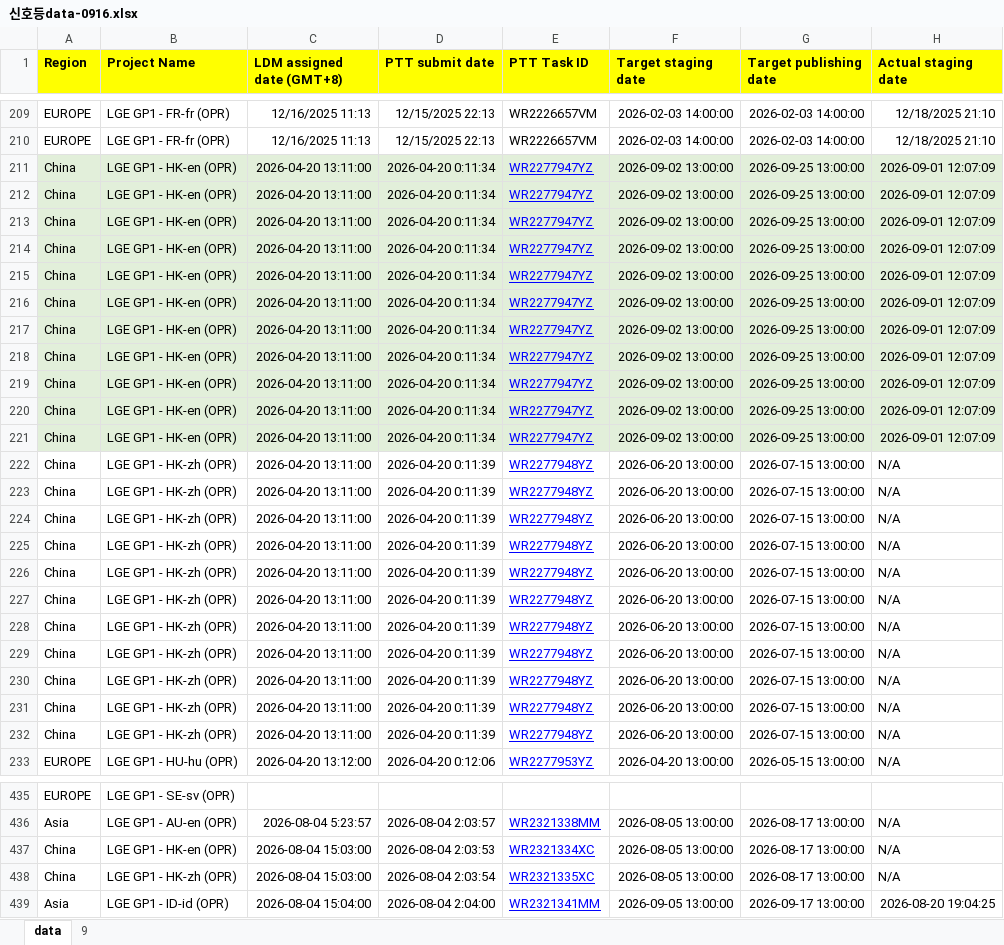
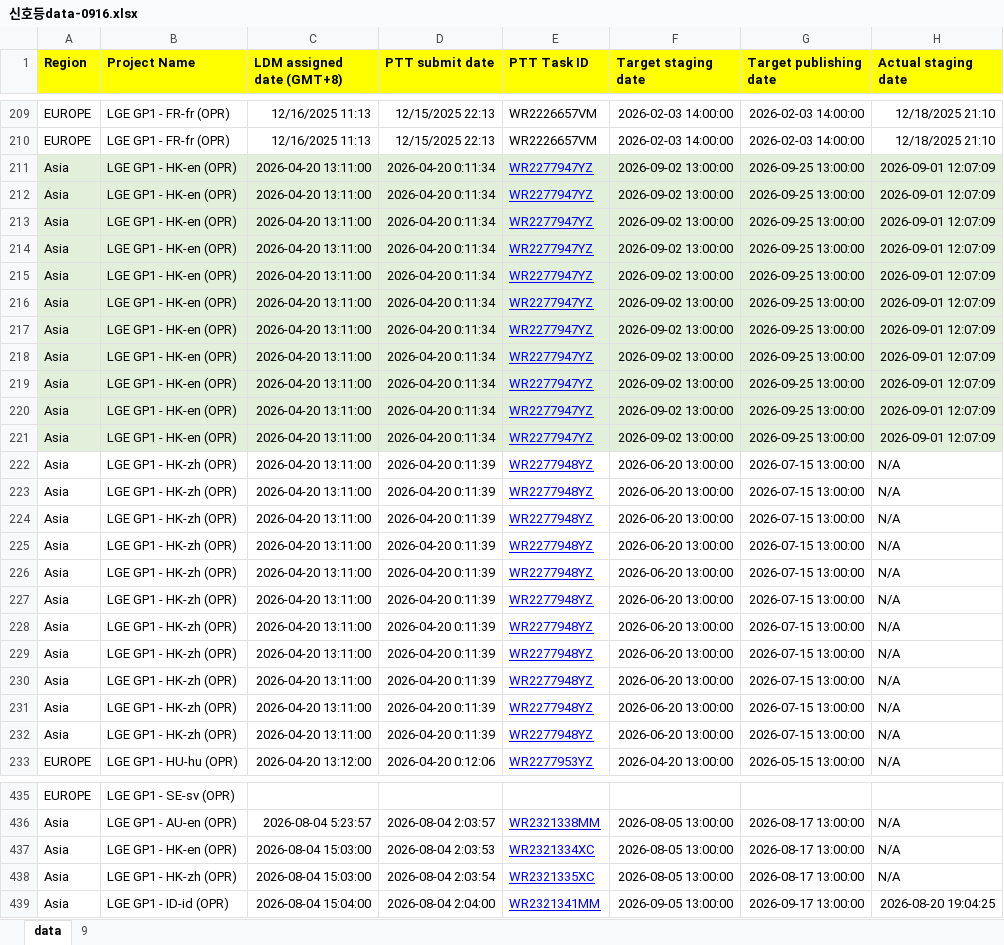
Before and after one commit to towdew/hs-dashboard, an Excel workbook: lg-com-status-dashboard/신호등data-0916.xlsx, sheet data, drawn as a sheet; only a part is shown, gaps mark what is left out; values as stored, in another font and other column widths than the file's, no borders; charts and pictures not drawn; the diff names each change by its address in the sheet, - before the commit and + after, or states it on an @@ line.

Commit message:
Add files via upload

```diff
--- a/lg-com-status-dashboard/신호등data-0916.xlsx (sheet data)
+++ b/lg-com-status-dashboard/신호등data-0916.xlsx (sheet data)
-A211:A232 (Region): China
+A211:A232 (Region): Asia
-A437:A438 (Region): China
+A437:A438 (Region): Asia
```
